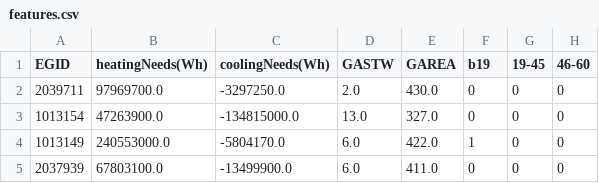
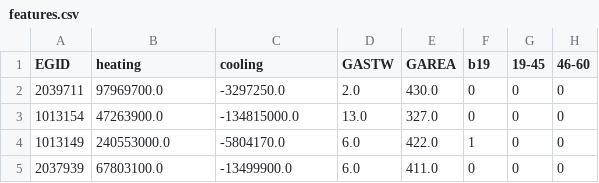
Before and after one commit to kenyukobayashi/Predicting-Building-Energy-Consumption, a CSV file: data/features.csv, drawn as a sheet; only a part is shown; the diff names each change by its address in the sheet, - before the commit and + after, or states it on an @@ line.

```diff
--- a/data/features.csv
+++ b/data/features.csv
-B1: heatingNeeds(Wh)
+B1: heating
-C1: coolingNeeds(Wh)
+C1: cooling
```
Also changed, not shown: 2 other files.
